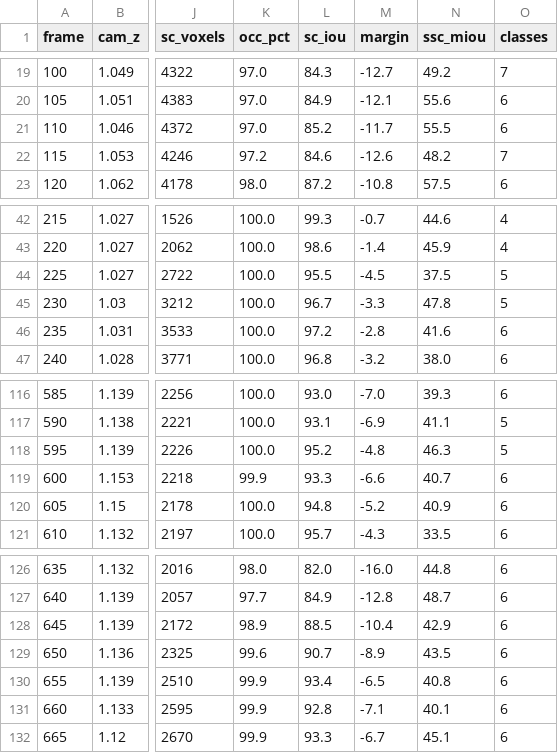
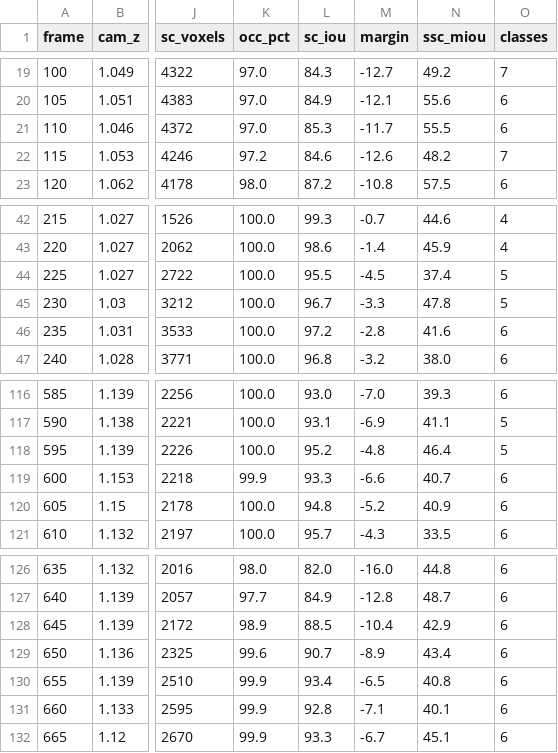
Before and after one commit to adrianle2004/CleanerS, a CSV file: outputs/room07/sweep_eval.csv, drawn as a sheet; only a part is shown, gaps mark what is left out; the diff covers the shown part only; the diff names each change by its address in the sheet, - before the commit and + after, or states it on an @@ line.

```diff
--- a/outputs/room07/sweep_eval.csv
+++ b/outputs/room07/sweep_eval.csv
-L21 (sc_iou): 85.2
+L21 (sc_iou): 85.3
-N44 (ssc_miou): 37.5
+N44 (ssc_miou): 37.4
-N118 (ssc_miou): 46.3
+N118 (ssc_miou): 46.4
-N129 (ssc_miou): 43.5
+N129 (ssc_miou): 43.4
```
Also changed, not shown: 9 edited cells elsewhere in this file, 21 other files.
